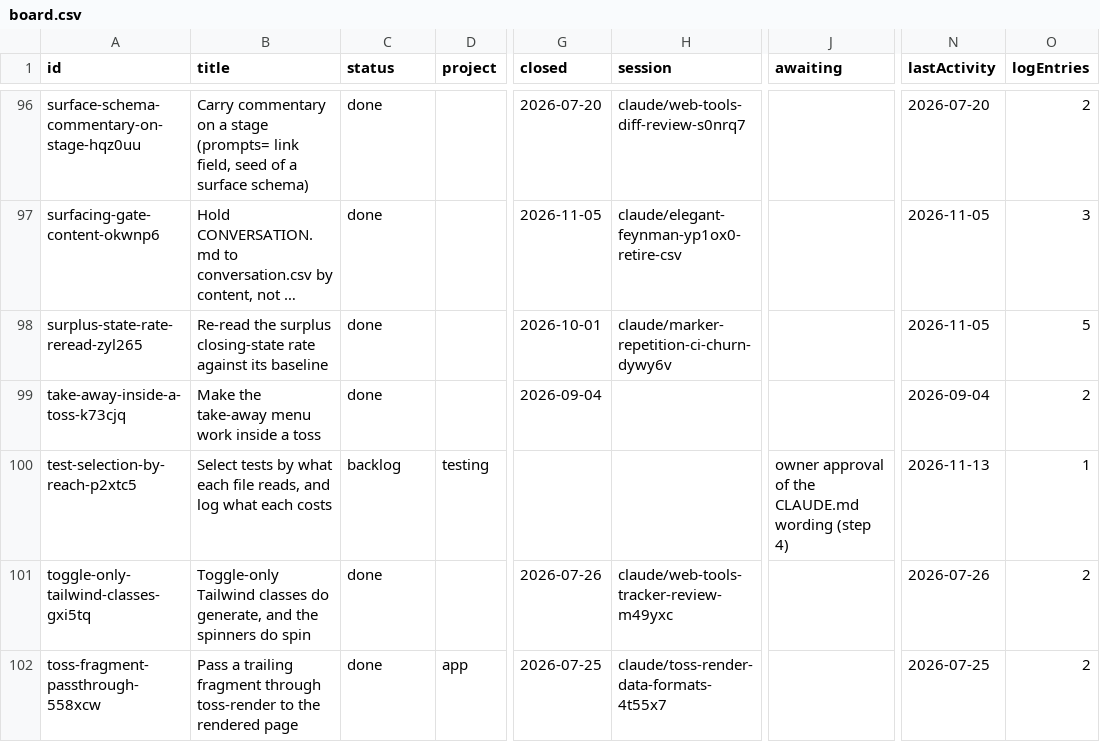
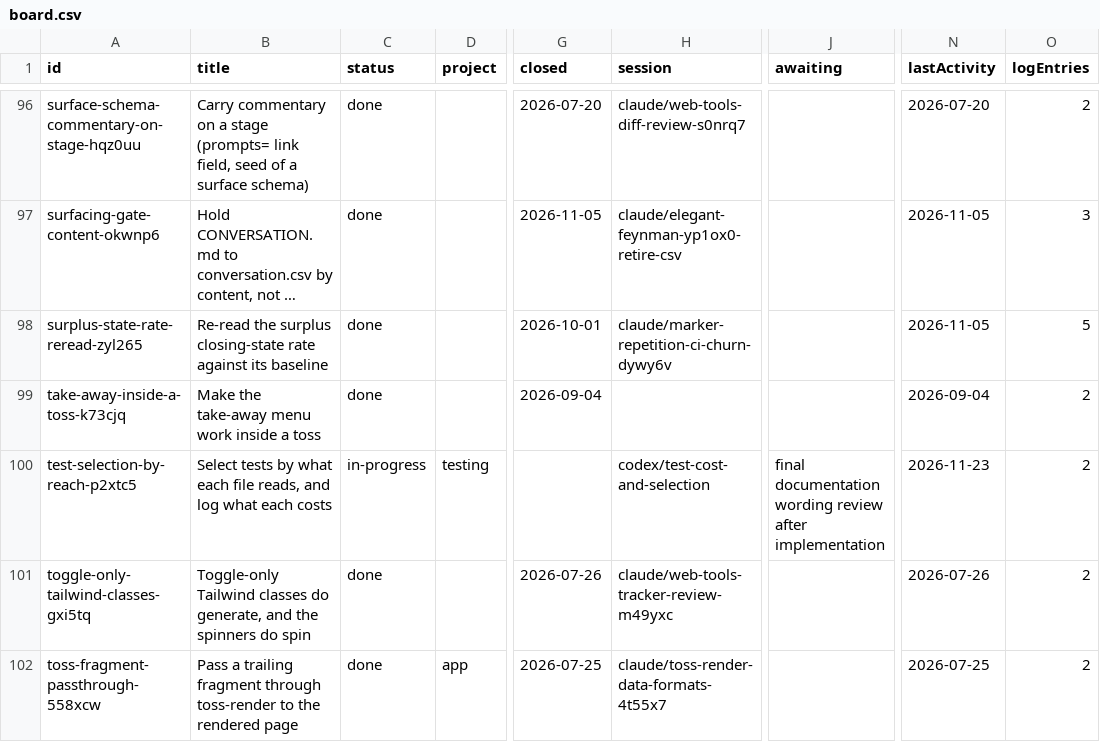
Before and after one commit to mehrlander/web-tools, a CSV file: tracker/board.csv, drawn as a sheet; only a part is shown, gaps mark what is left out; long unchanged cells end in …; the diff names each change by its address in the sheet, - before the commit and + after, or states it on an @@ line.

```diff
--- a/tracker/board.csv
+++ b/tracker/board.csv
-C100 (status): backlog
+C100 (status): in-progress
-H100 (session): (empty)
+H100 (session): codex/test-cost-and-selection
-J100 (awaiting): owner approval of the CLAUDE.md wording (step 4)
+J100 (awaiting): final documentation wording review after implementation
-N100 (lastActivity): 2026-11-13
+N100 (lastActivity): 2026-11-23
-O100 (logEntries): 1
+O100 (logEntries): 2
```
Also changed, not shown: 2 other files.
